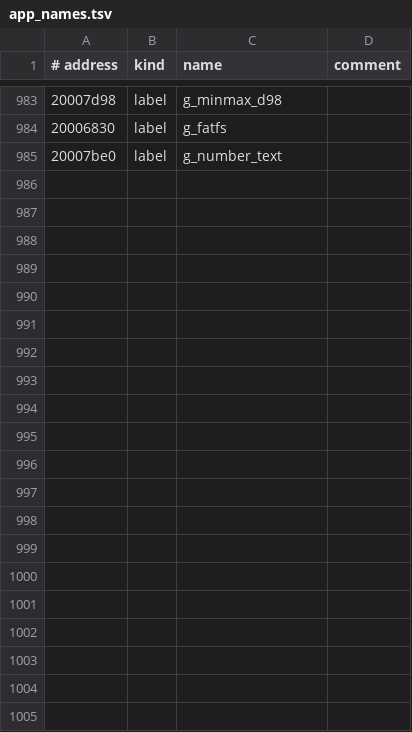
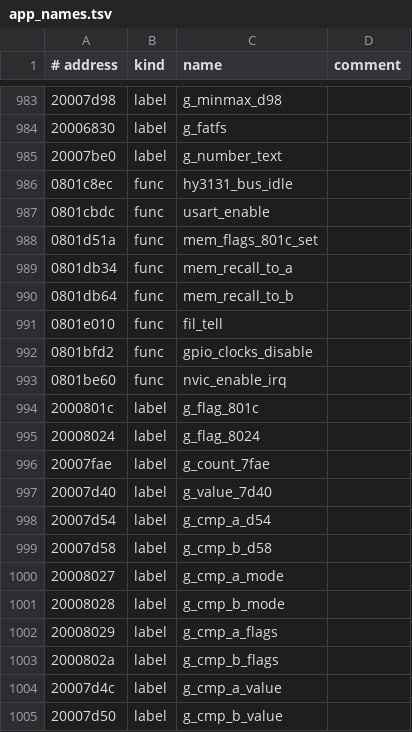
Before and after one commit to EEVblog/121GW-Multimeter-Firmware-RE, a TSV file: ghidra/app_names.tsv, drawn as a sheet; only a part is shown, gaps mark what is left out; the diff names each change by its address in the sheet, - before the commit and + after, or states it on an @@ line.

```diff
--- a/ghidra/app_names.tsv
+++ b/ghidra/app_names.tsv
+row 986: 0801c8ec | func | hy3131_bus_idle
+row 987: 0801cbdc | func | usart_enable
+row 988: 0801d51a | func | mem_flags_801c_set
+row 989: 0801db34 | func | mem_recall_to_a
+row 990: 0801db64 | func | mem_recall_to_b
+row 991: 0801e010 | func | fil_tell
+row 992: 0801bfd2 | func | gpio_clocks_disable
+row 993: 0801be60 | func | nvic_enable_irq
+row 994: 2000801c | label | g_flag_801c
+row 995: 20008024 | label | g_flag_8024
+row 996: 20007fae | label | g_count_7fae
+row 997: 20007d40 | label | g_value_7d40
+row 998: 20007d54 | label | g_cmp_a_d54
+row 999: 20007d58 | label | g_cmp_b_d58
+row 1000: 20008027 | label | g_cmp_a_mode
+row 1001: 20008028 | label | g_cmp_b_mode
+row 1002: 20008029 | label | g_cmp_a_flags
+row 1003: 2000802a | label | g_cmp_b_flags
+row 1004: 20007d4c | label | g_cmp_a_value
+row 1005: 20007d50 | label | g_cmp_b_value
```
Also changed, not shown: docs/coverage_app.csv, 12 other files.
